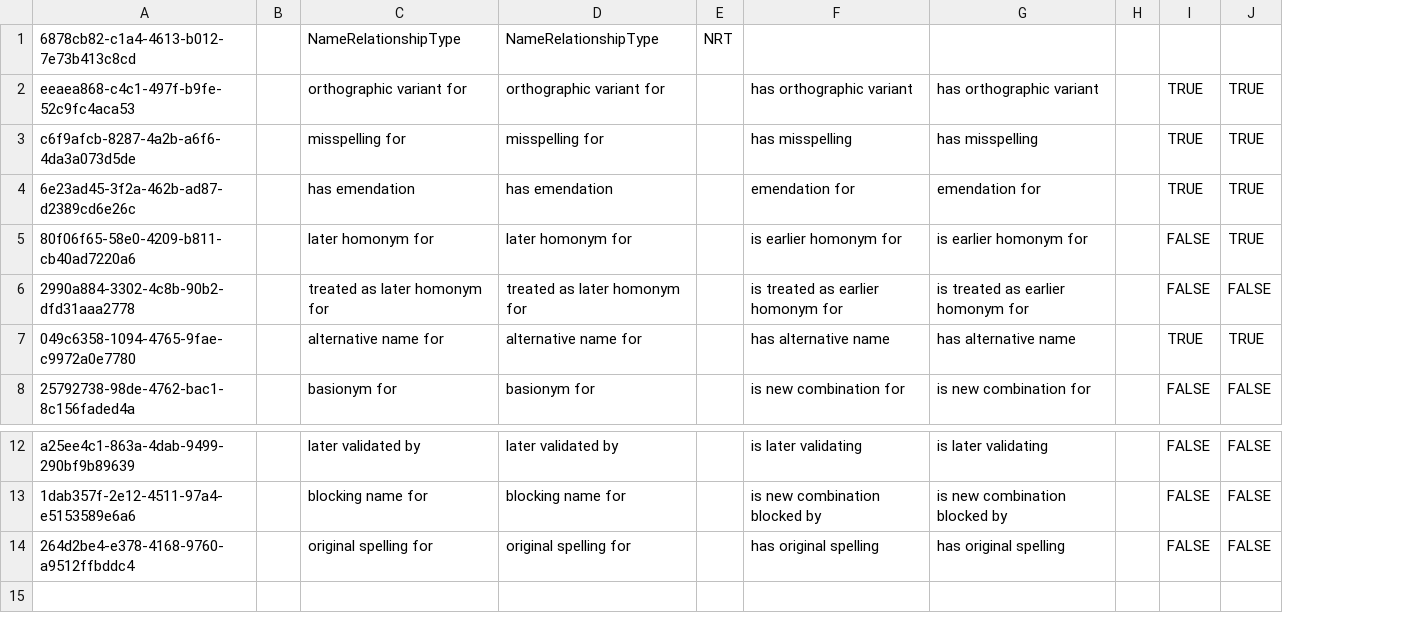
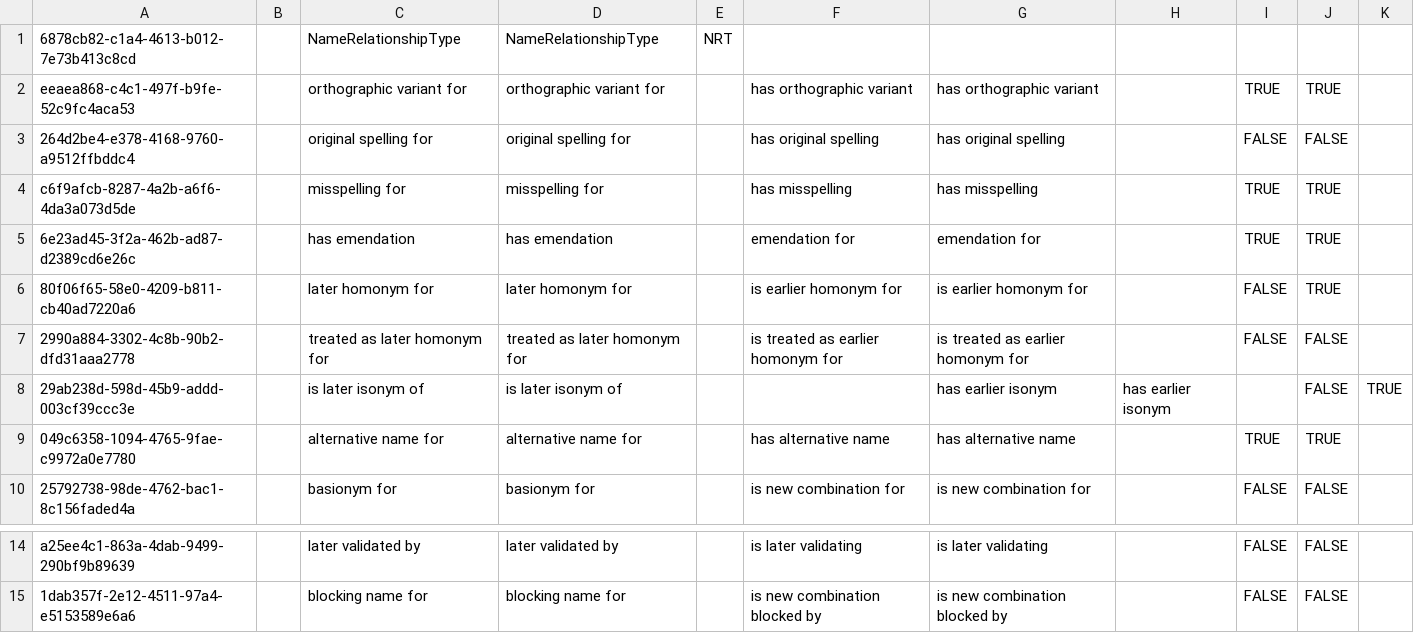
Before and after one commit to cybertaxonomy/cdmlib, a CSV file: cdmlib-model/src/main/resources/terms/NameRelationshipType.csv, drawn as a sheet; only a part is shown, gaps mark what is left out; removed rows and columns are numbered as before the commit, all else as after; the diff names each change by its address in the sheet, - before the commit and + after, or states it on an @@ line.

Commit message:
add isonym relationship (#2901) and symmetric, transitiv to term updater.

```diff
--- a/cdmlib-model/src/main/resources/terms/NameRelationshipType.csv
+++ b/cdmlib-model/src/main/resources/terms/NameRelationshipType.csv
-column H, empty
+column H, empty
+column K, empty
@@ row 14 moved to row 3: 264d2be4-e378-4168-9760-a9512ffbddc4 @@
+row 8: 29ab238d-598d-45b9-addd-003cf39ccc3e |  | is later isonym of | is later isonym of |  |  | has earlier isonym | has earlier isonym |  | FALSE | TRUE
```
Also changed, not shown: 2 other files.
